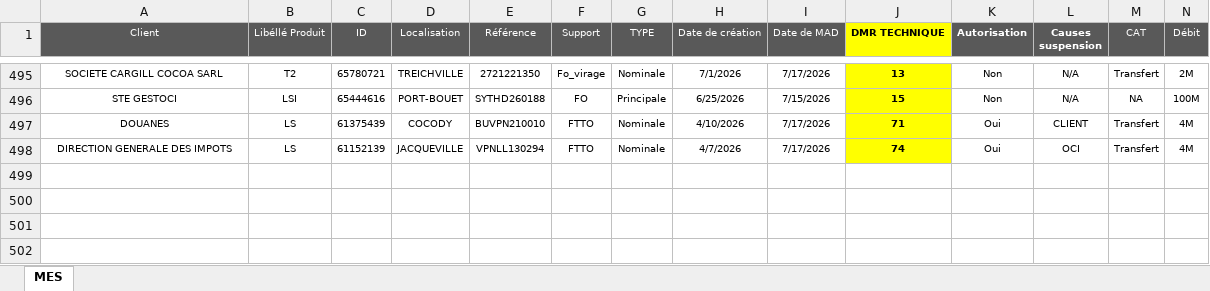
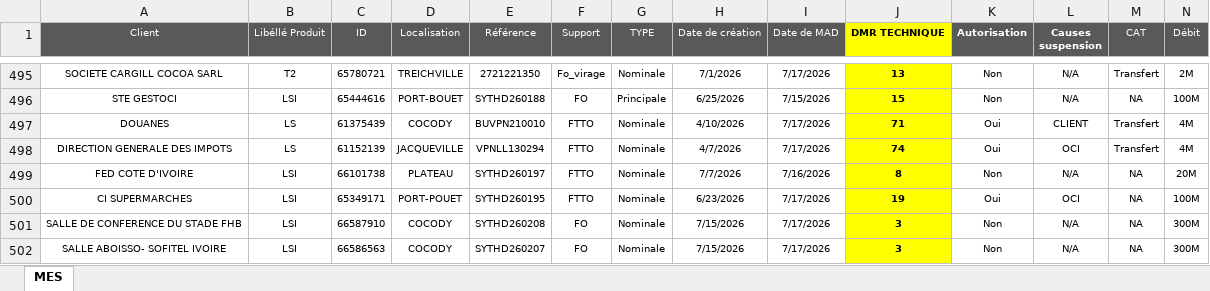
Before and after one commit to deanericthiemele-lab/ddms-site, an Excel workbook: Input.xlsx, sheet MES, drawn as a sheet; only a part is shown, gaps mark what is left out; values as stored, in another font and other column widths than the file's, no borders; conditional formats not drawn; rows hold the shown columns only; the diff names each change by its address in the sheet, - before the commit and + after, or states it on an @@ line.

Commit message:
Add files via upload

```diff
--- a/Input.xlsx (sheet MES)
+++ b/Input.xlsx (sheet MES)
+row 499: FED COTE D'IVOIRE | LSI | 66101738 | PLATEAU | SYTHD260197 | FTTO | Nominale | 7/7/2026 | 7/16/2026 | 8 | Non | N/A | NA | 20M
+row 500: CI SUPERMARCHES | LSI | 65349171 | PORT-POUET | SYTHD260195 | FTTO | Nominale | 6/23/2026 | 7/17/2026 | 19 | Oui | OCI | NA | 100M
+row 501: SALLE DE CONFERENCE DU STADE FHB | LSI | 66587910 | COCODY | SYTHD260208 | FO | Nominale | 7/15/2026 | 7/17/2026 | 3 | Non | N/A | NA | 300M
+row 502: SALLE ABOISSO- SOFITEL IVOIRE | LSI | 66586563 | COCODY | SYTHD260207 | FO | Nominale | 7/15/2026 | 7/17/2026 | 3 | Non | N/A | NA | 300M
```
Also changed, not shown: formulas that keep their value.
